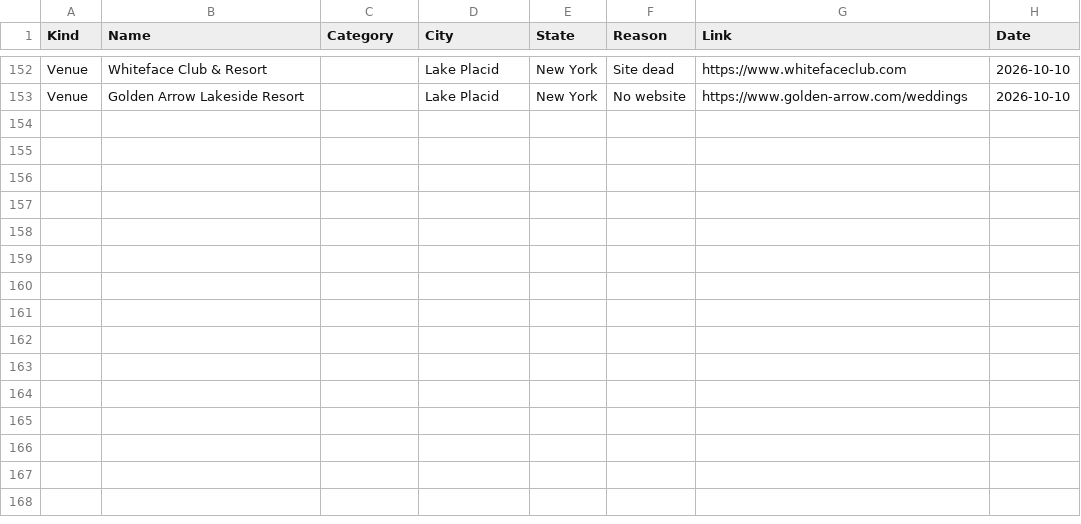
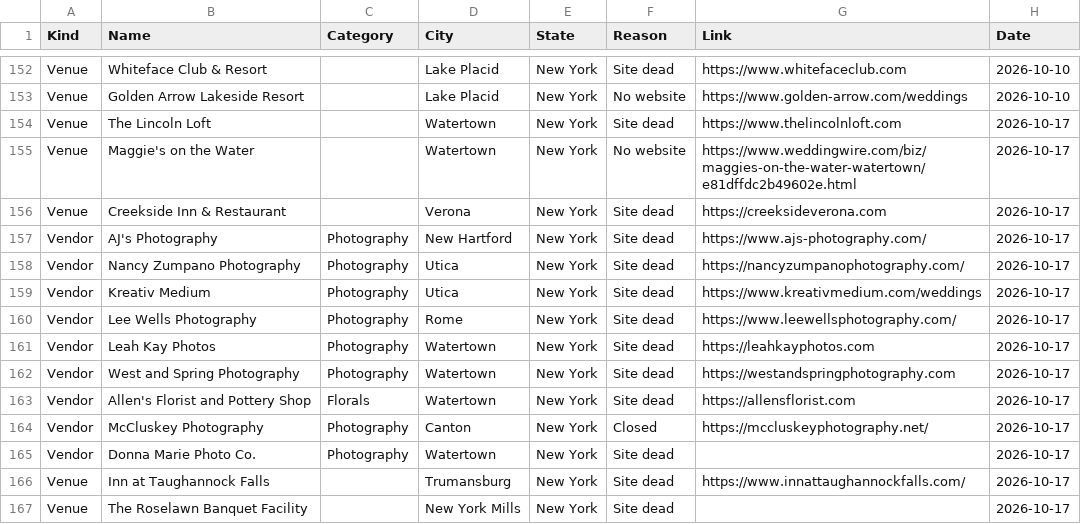
Before and after one commit to dukemackle/Wedding-Build, a TSV file: src/lib/batches/skipped/new-york.tsv, drawn as a sheet; only a part is shown, gaps mark what is left out.

```diff
--- a/src/lib/batches/skipped/new-york.tsv
+++ b/src/lib/batches/skipped/new-york.tsv
@@ -153 +153,15 @@ Venue	Whiteface Club & Resort		Lake Placid	New York	Site dead	https://www.whitef
 Venue	Golden Arrow Lakeside Resort		Lake Placid	New York	No website	https://www.golden-arrow.com/weddings	2026-10-10
+Venue	The Lincoln Loft		Watertown	New York	Site dead	https://www.thelincolnloft.com	2026-10-17
+Venue	Maggie's on the Water		Watertown	New York	No website	https://www.weddingwire.com/biz/maggies-on-the-water-watertown/e81dffdc2b49602e.html	2026-10-17
+Venue	Creekside Inn & Restaurant		Verona	New York	Site dead	https://creeksideverona.com	2026-10-17
+Vendor	AJ's Photography	Photography	New Hartford	New York	Site dead	https://www.ajs-photography.com/	2026-10-17
+Vendor	Nancy Zumpano Photography	Photography	Utica	New York	Site dead	https://nancyzumpanophotography.com/	2026-10-17
+Vendor	Kreativ Medium	Photography	Utica	New York	Site dead	https://www.kreativmedium.com/weddings	2026-10-17
+Vendor	Lee Wells Photography	Photography	Rome	New York	Site dead	https://www.leewellsphotography.com/	2026-10-17
+Vendor	Leah Kay Photos	Photography	Watertown	New York	Site dead	https://leahkayphotos.com	2026-10-17
+Vendor	West and Spring Photography	Photography	Watertown	New York	Site dead	https://westandspringphotography.com	2026-10-17
+Vendor	Allen's Florist and Pottery Shop	Florals	Watertown	New York	Site dead	https://allensflorist.com	2026-10-17
+Vendor	McCluskey Photography	Photography	Canton	New York	Closed	https://mccluskeyphotography.net/	2026-10-17
+Vendor	Donna Marie Photo Co.	Photography	Watertown	New York	Site dead		2026-10-17
+Venue	Inn at Taughannock Falls		Trumansburg	New York	Site dead	https://www.innattaughannockfalls.com/	2026-10-17
+Venue	The Roselawn Banquet Facility		New York Mills	New York	Site dead		2026-10-17
```
Also changed, not shown: 2 other files.
